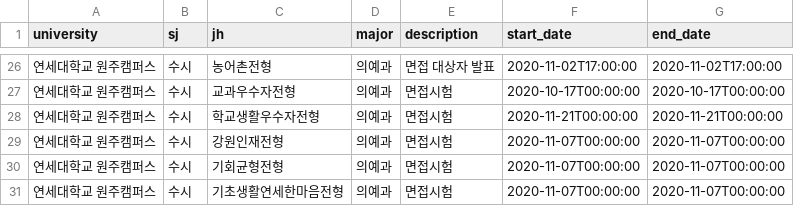
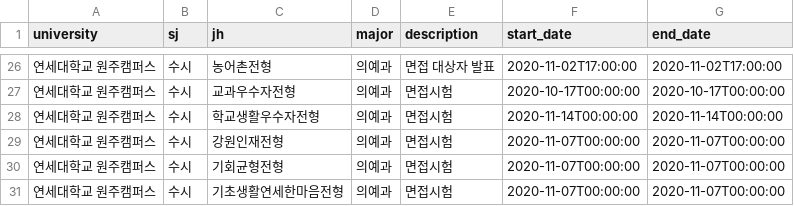
Before and after one commit to podobong/input, a CSV file: csv/연세대학교 원주캠퍼스/schedule.csv, drawn as a sheet; only a part is shown, gaps mark what is left out.

Commit message:
Update schedule.csv

```diff
--- a/csv/연세대학교 원주캠퍼스/schedule.csv
+++ b/csv/연세대학교 원주캠퍼스/schedule.csv
@@ -27,3 +27,3 @@
 연세대학교 원주캠퍼스,수시,교과우수자전형,의예과,면접시험,2020-10-17T00:00:00,2020-10-17T00:00:00
-연세대학교 원주캠퍼스,수시,학교생활우수자전형,의예과,면접시험,2020-11-21T00:00:00,2020-11-21T00:00:00
+연세대학교 원주캠퍼스,수시,학교생활우수자전형,의예과,면접시험,2020-11-14T00:00:00,2020-11-14T00:00:00
 연세대학교 원주캠퍼스,수시,강원인재전형,의예과,면접시험,2020-11-07T00:00:00,2020-11-07T00:00:00
```
